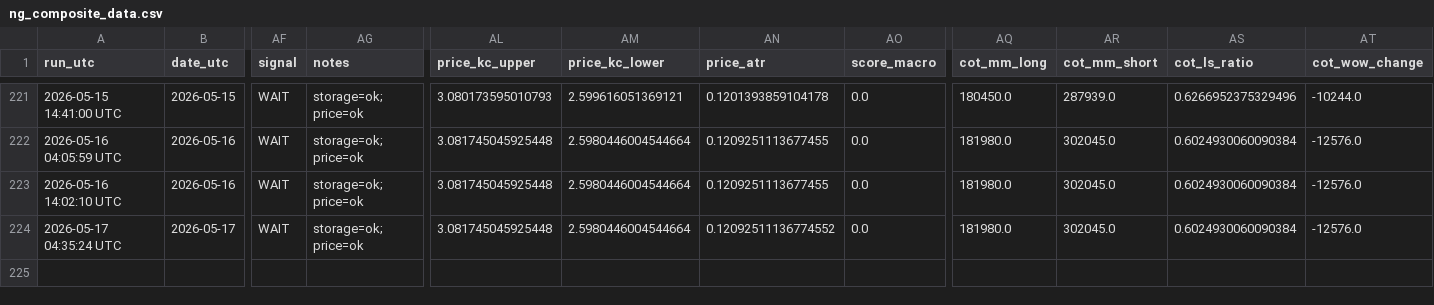
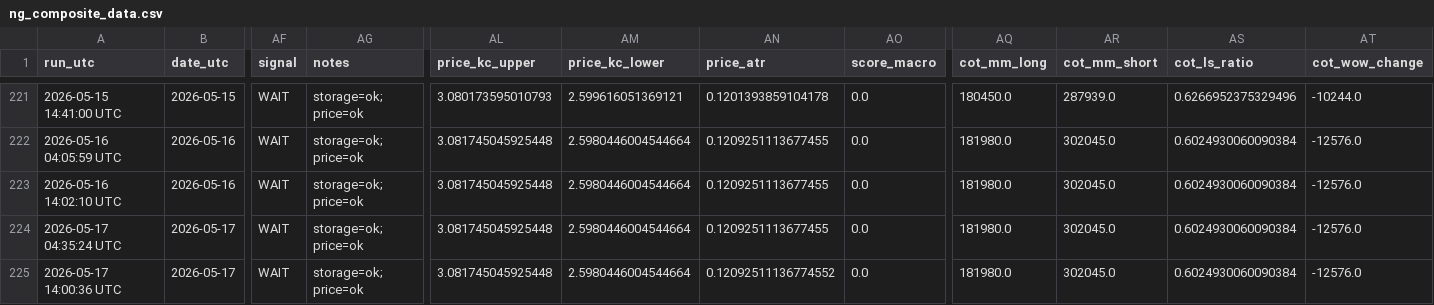
Before and after one commit to williehsu-design/ng-hdd, a CSV file: ng_composite_data.csv, drawn as a sheet; only a part is shown, gaps mark what is left out; rows hold the shown columns only; the diff names each change by its address in the sheet, - before the commit and + after, or states it on an @@ line.

```diff
--- a/ng_composite_data.csv
+++ b/ng_composite_data.csv
-AN224 (price_atr): 0.12092511136774552
+AN224 (price_atr): 0.1209251113677455
+row 225: 2026-05-17 14:00:36 UTC | 2026-05-17 | WAIT | storage=ok; price=ok | 3.081745045925448 | 2.5980446004544664 | 0.12092511136774552 | 0.0 | 181980.0 | 302045.0 | 0.6024930060090384 | -12576.0
```
Also changed, not shown: 1 other file.
